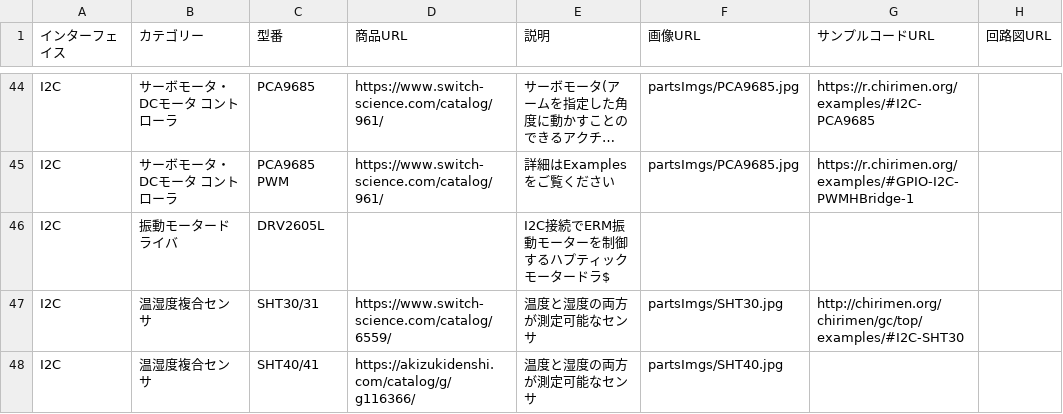
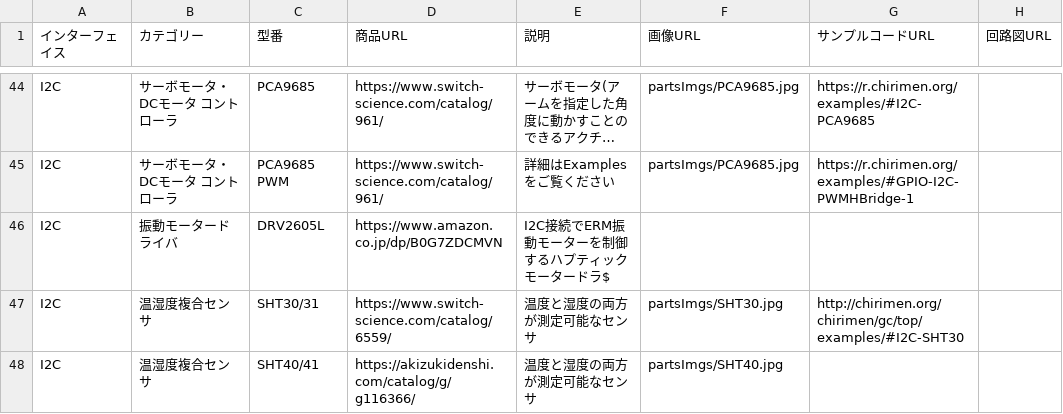
Before and after one commit to chirimen-oh/chirimen.org, a CSV file: _data/partslist.csv, drawn as a sheet; only a part is shown, gaps mark what is left out; long unchanged cells end in …; the diff names each change by its address in the sheet, - before the commit and + after, or states it on an @@ line.

```diff
--- a/_data/partslist.csv
+++ b/_data/partslist.csv
-D46 (商品URL): (empty)
+D46 (商品URL): https://www.amazon.co.jp/dp/B0G7ZDCMVN
```
Also changed, not shown: pizero/src/esm-examples/index_examples.csv.
